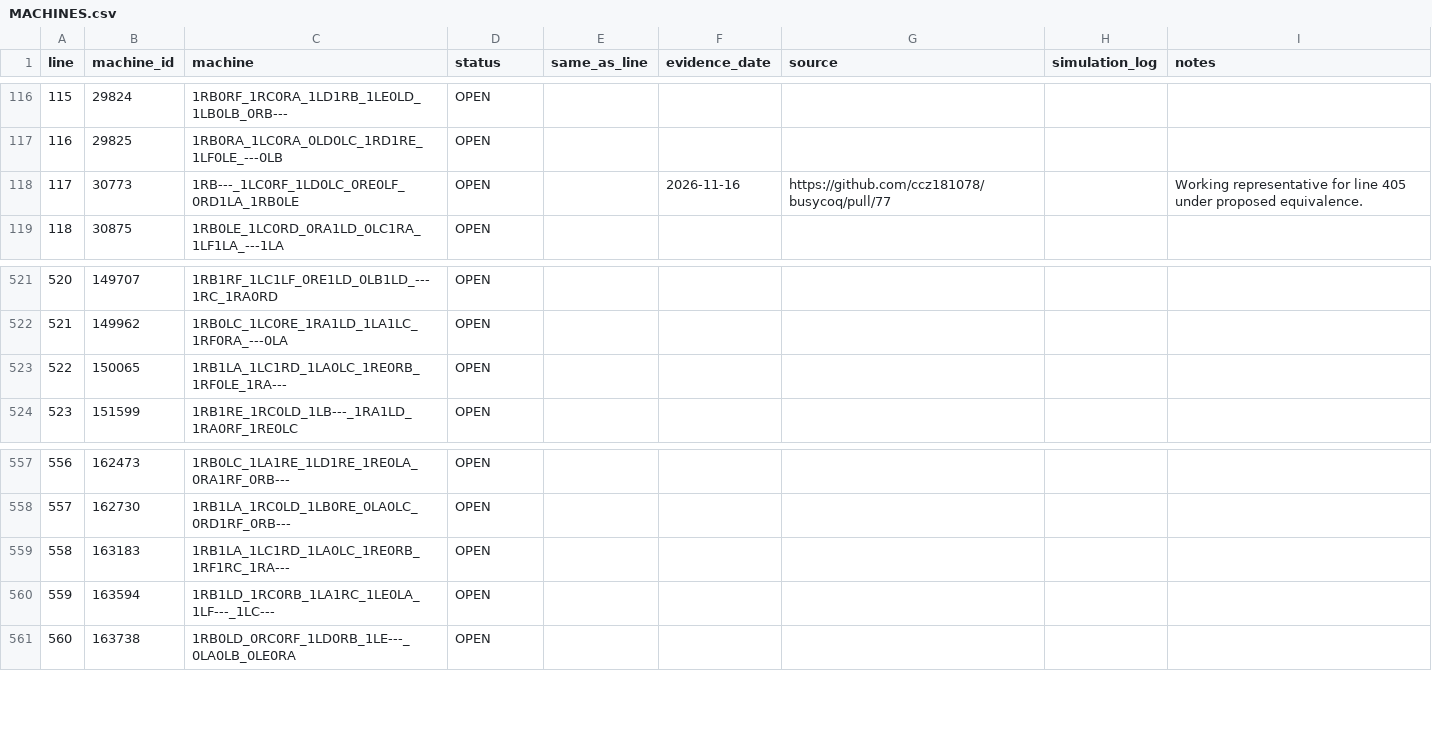
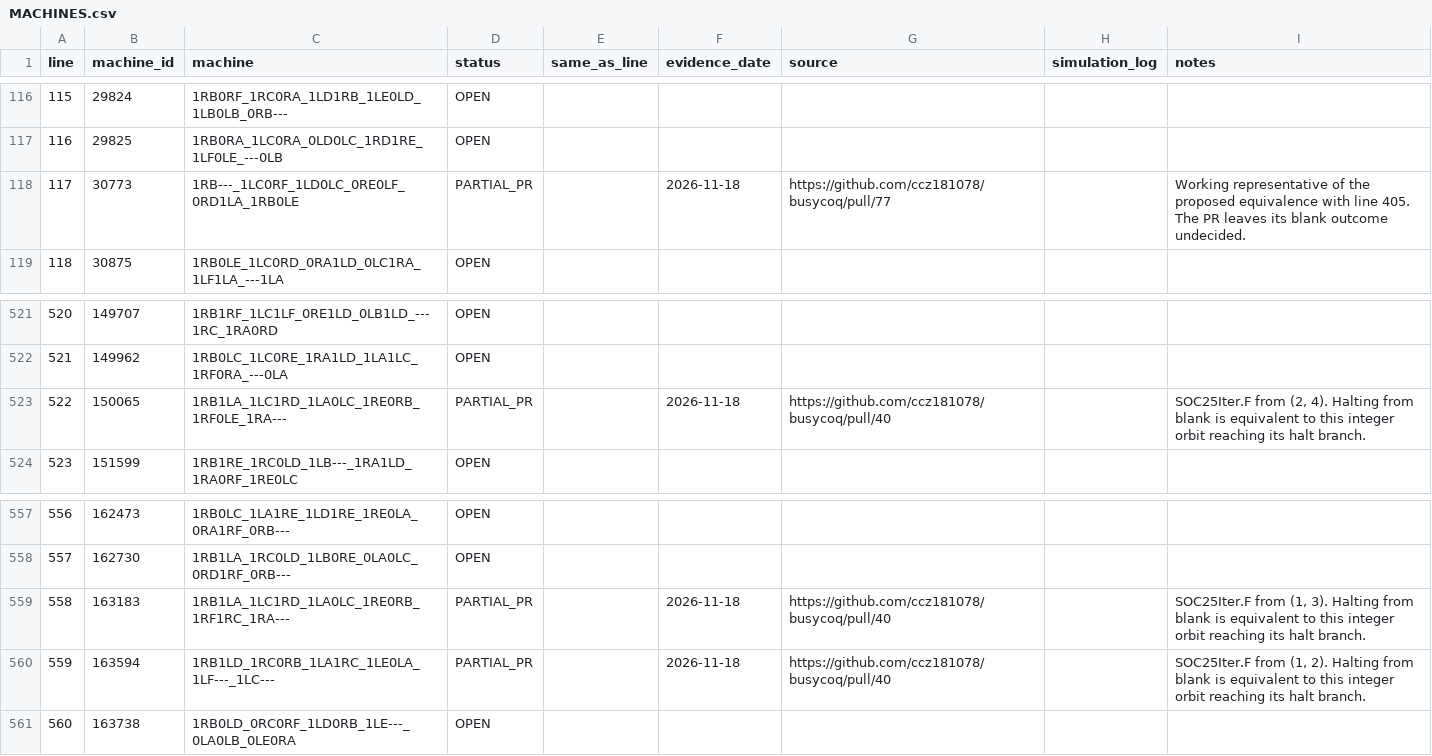
Before and after one commit to valu42/busycoqtesting, a CSV file: research/bb6/MACHINES.csv, drawn as a sheet; only a part is shown, gaps mark what is left out.

```diff
--- a/research/bb6/MACHINES.csv
+++ b/research/bb6/MACHINES.csv
@@ -117,3 +117,3 @@ line,machine_id,machine,status,same_as_line,evidence_date,source,simulation_log,
 116,29825,1RB0RA_1LC0RA_0LD0LC_1RD1RE_1LF0LE_---0LB,OPEN,,,,,
-117,30773,1RB---_1LC0RF_1LD0LC_0RE0LF_0RD1LA_1RB0LE,OPEN,,2026-11-16,https://github.com/ccz181078/busycoq/pull/77,,Working representative for line 405 under proposed equivalence.
+117,30773,1RB---_1LC0RF_1LD0LC_0RE0LF_0RD1LA_1RB0LE,PARTIAL_PR,,2026-11-18,https://github.com/ccz181078/busycoq/pull/77,,Working representative of the proposed equivalence with line 405. The PR leaves its blank outcome undecided.
 118,30875,1RB0LE_1LC0RD_0RA1LD_0LC1RA_1LF1LA_---1LA,OPEN,,,,,
@@ -522,3 +522,3 @@ line,machine_id,machine,status,same_as_line,evidence_date,source,simulation_log,
 521,149962,1RB0LC_1LC0RE_1RA1LD_1LA1LC_1RF0RA_---0LA,OPEN,,,,,
-522,150065,1RB1LA_1LC1RD_1LA0LC_1RE0RB_1RF0LE_1RA---,OPEN,,,,,
+522,150065,1RB1LA_1LC1RD_1LA0LC_1RE0RB_1RF0LE_1RA---,PARTIAL_PR,,2026-11-18,https://github.com/ccz181078/busycoq/pull/40,,"SOC25Iter.F from (2, 4). Halting from blank is equivalent to this integer orbit reaching its halt branch."
 523,151599,1RB1RE_1RC0LD_1LB---_1RA1LD_1RA0RF_1RE0LC,OPEN,,,,,
@@ -558,4 +558,4 @@ line,machine_id,machine,status,same_as_line,evidence_date,source,simulation_log,
 557,162730,1RB1LA_1RC0LD_1LB0RE_0LA0LC_0RD1RF_0RB---,OPEN,,,,,
-558,163183,1RB1LA_1LC1RD_1LA0LC_1RE0RB_1RF1RC_1RA---,OPEN,,,,,
-559,163594,1RB1LD_1RC0RB_1LA1RC_1LE0LA_1LF---_1LC---,OPEN,,,,,
+558,163183,1RB1LA_1LC1RD_1LA0LC_1RE0RB_1RF1RC_1RA---,PARTIAL_PR,,2026-11-18,https://github.com/ccz181078/busycoq/pull/40,,"SOC25Iter.F from (1, 3). Halting from blank is equivalent to this integer orbit reaching its halt branch."
+559,163594,1RB1LD_1RC0RB_1LA1RC_1LE0LA_1LF---_1LC---,PARTIAL_PR,,2026-11-18,https://github.com/ccz181078/busycoq/pull/40,,"SOC25Iter.F from (1, 2). Halting from blank is equivalent to this integer orbit reaching its halt branch."
 560,163738,1RB0LD_0RC0RF_1LD0RB_1LE---_0LA0LB_0LE0RA,OPEN,,,,,
```
Also changed, not shown: 3 other files.
